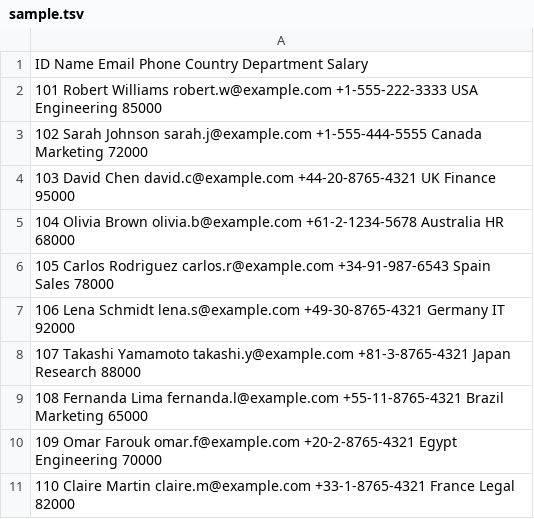
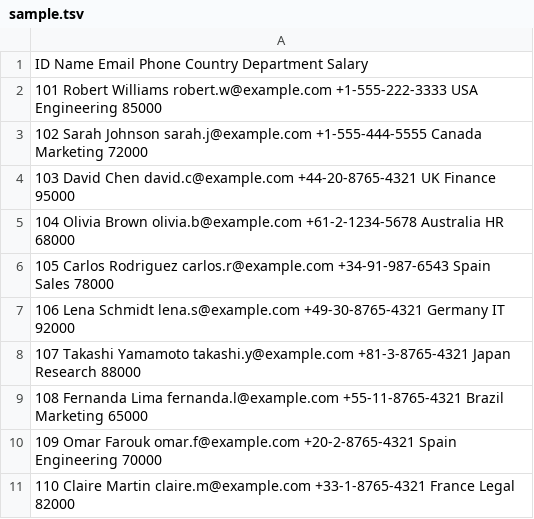
Before and after one commit to walter-a-jablonowski/table-view, a TSV file: data/sample.tsv, drawn as a sheet; the diff names each change by its address in the sheet, - before the commit and + after, or states it on an @@ line.

```diff
--- a/data/sample.tsv
+++ b/data/sample.tsv
-A10: …omar.f@example.com +20-2-8765-4321 Egypt Engineering 70000
+A10: …omar.f@example.com +20-2-8765-4321 Spain Engineering 70000
```
Also changed, not shown: 1 other file.
